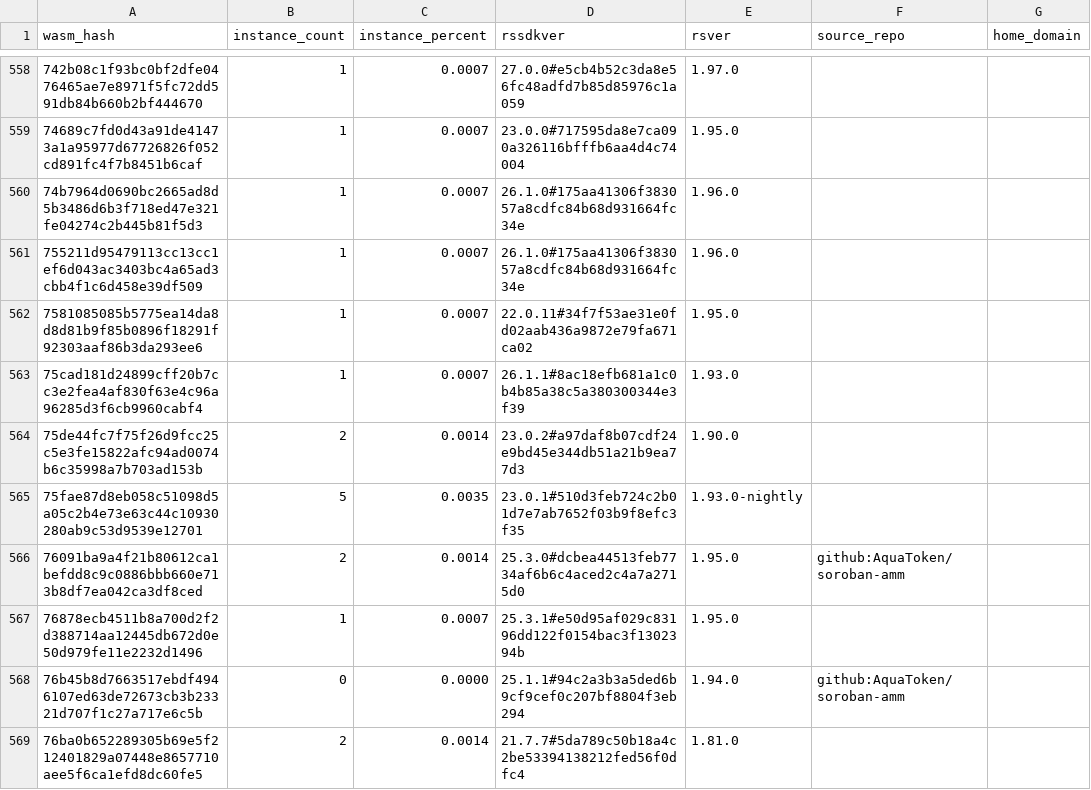
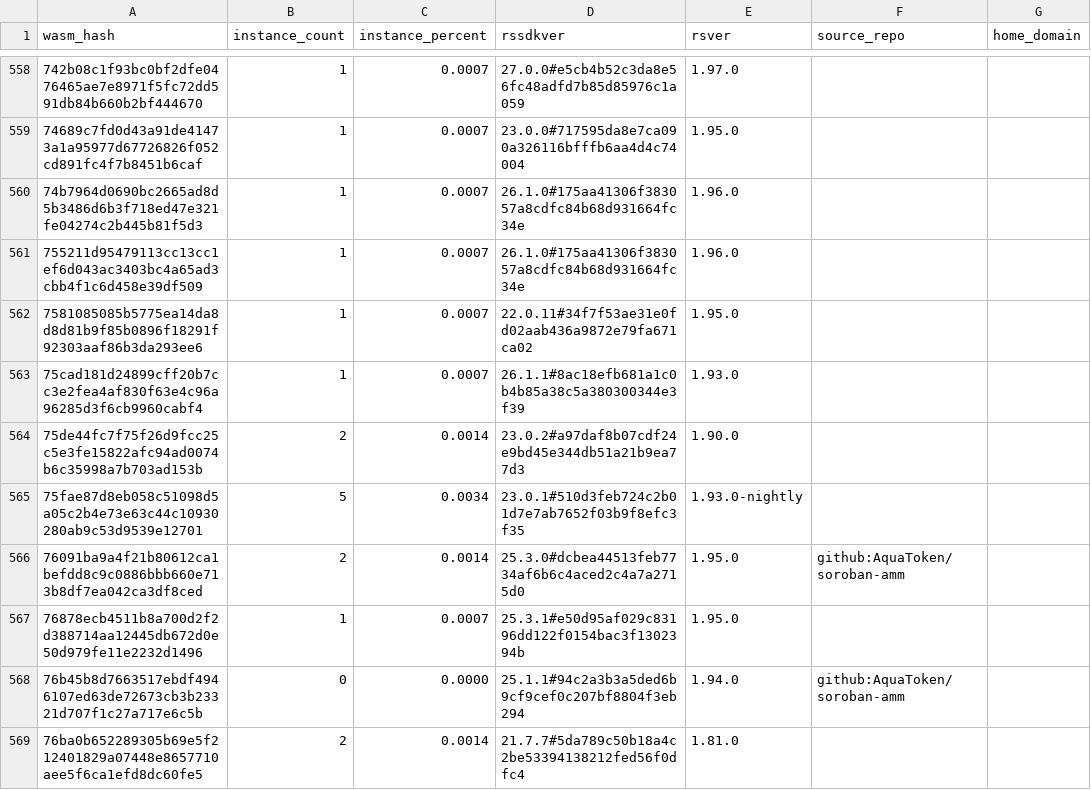
Before and after one commit to leighmcculloch/contract-wasms, a CSV file: analysis/find_error_name_collision_with_sdk_results.csv, drawn as a sheet; only a part is shown, gaps mark what is left out; the diff covers the shown part only; the diff names each change by its address in the sheet, - before the commit and + after, or states it on an @@ line.

```diff
--- a/analysis/find_error_name_collision_with_sdk_results.csv
+++ b/analysis/find_error_name_collision_with_sdk_results.csv
-C565 (instance_percent): 0.0035
+C565 (instance_percent): 0.0034
```
Also changed, not shown: 1 added row and 33 edited cells elsewhere in this file, analysis/dupe-code.csv, analysis/find_constructor_events_results.csv, 34 other files.
